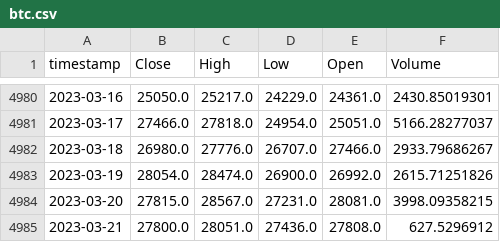
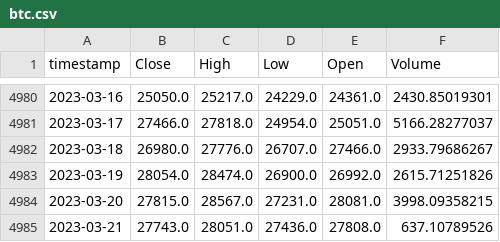
Before and after one commit to AxelCrypto/Final, a CSV file: data/datos/btc.csv, drawn as a sheet; only a part is shown, gaps mark what is left out.

Commit message:
update_data

```diff
--- a/data/datos/btc.csv
+++ b/data/datos/btc.csv
@@ -4984,2 +4984,2 @@ timestamp,Close,High,Low,Open,Volume
 2023-03-20,27815.0,28567.0,27231.0,28081.0,3998.09358215
-2023-03-21,27800.0,28051.0,27436.0,27808.0,627.5296912
+2023-03-21,27743.0,28051.0,27436.0,27808.0,637.10789526
```
Also changed, not shown: data/datos/dxy.csv, data/datos/merged_M2s.csv, 4 other files.
